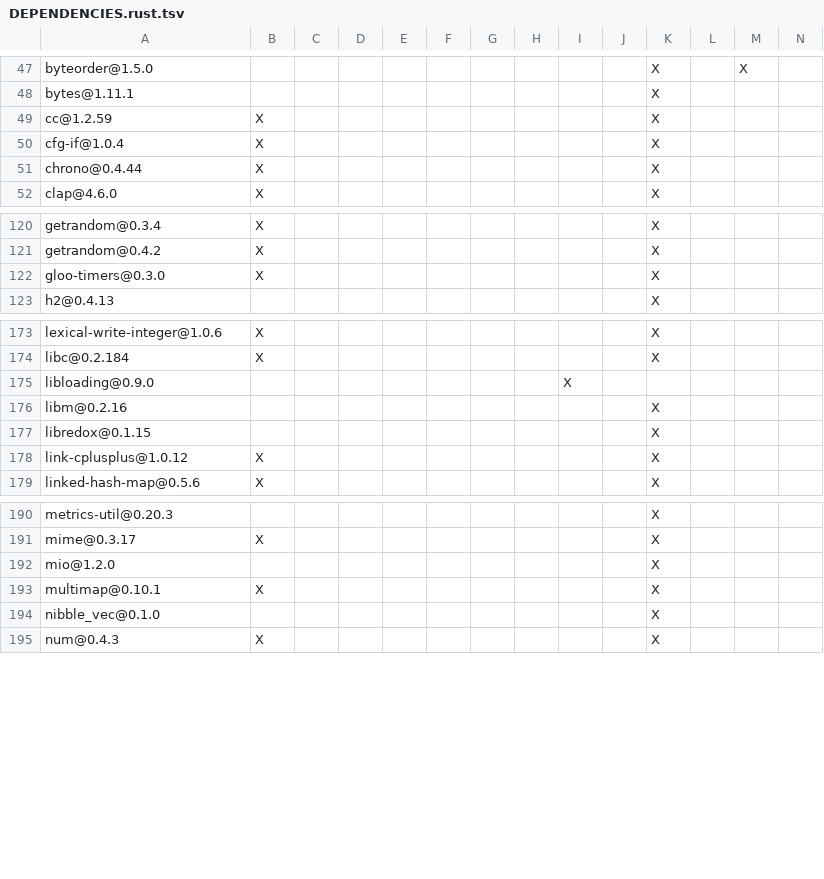
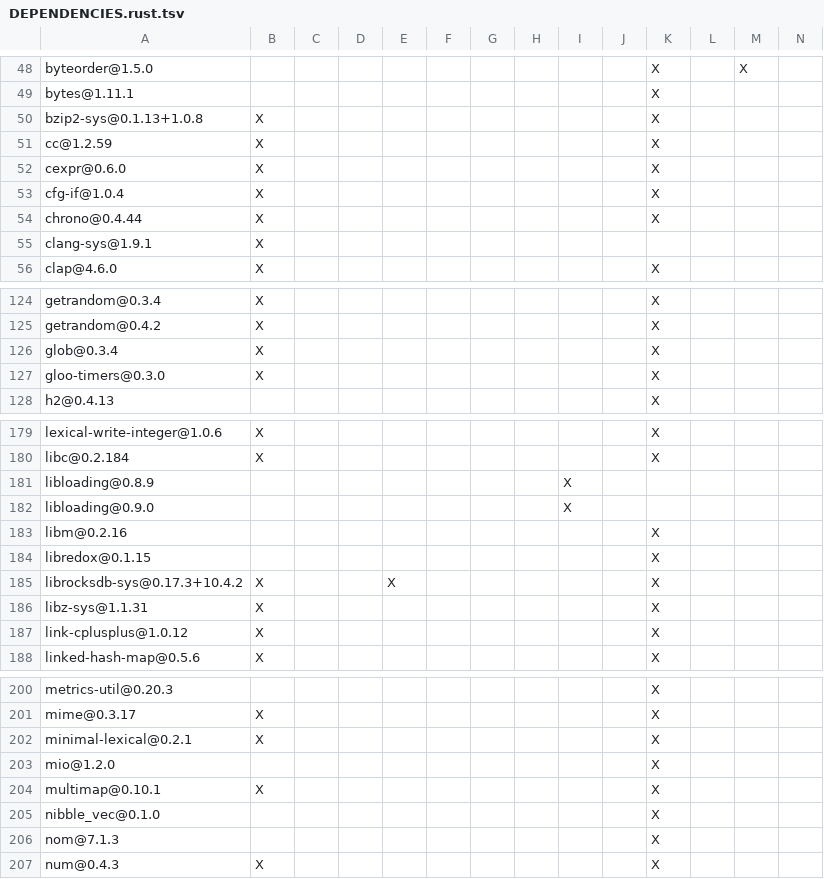
Before and after one commit to apache/fluss, a TSV file: fluss-rust/DEPENDENCIES.rust.tsv, drawn as a sheet; only a part is shown, gaps mark what is left out; the diff covers the shown part only; the diff names each change by its address in the sheet, - before the commit and + after, or states it on an @@ line.

Commit message:
[rust] Add persisted KV snapshot reader

```diff
--- a/fluss-rust/DEPENDENCIES.rust.tsv
+++ b/fluss-rust/DEPENDENCIES.rust.tsv
+row 50: bzip2-sys@0.1.13+1.0.8 | X |  |  |  |  |  |  |  |  | X
+row 52: cexpr@0.6.0 | X |  |  |  |  |  |  |  |  | X
+row 55: clang-sys@1.9.1 | X
+row 126: glob@0.3.4 | X |  |  |  |  |  |  |  |  | X
+row 181: libloading@0.8.9 |  |  |  |  |  |  |  | X
+row 185: librocksdb-sys@0.17.3+10.4.2 | X |  |  | X |  |  |  |  |  | X
+row 186: libz-sys@1.1.31 | X |  |  |  |  |  |  |  |  | X
+row 202: minimal-lexical@0.2.1 | X |  |  |  |  |  |  |  |  | X
+row 206: nom@7.1.3 |  |  |  |  |  |  |  |  |  | X
```
Also changed, not shown: 5 added rows elsewhere in this file, fluss-rust/crates/fluss/DEPENDENCIES.rust.tsv, 15 other files.
